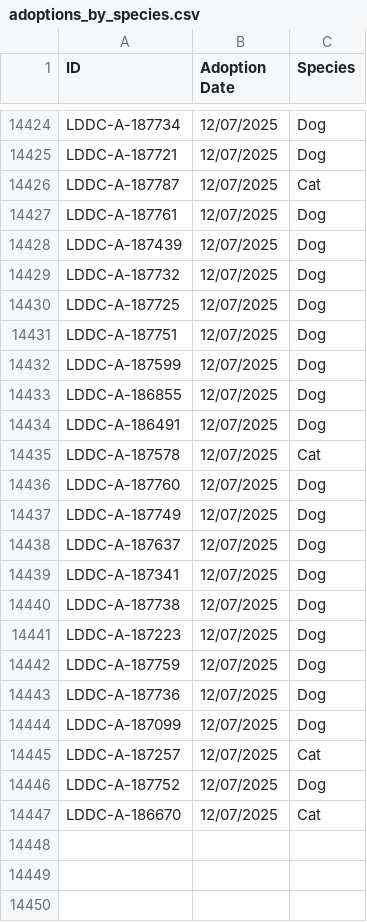
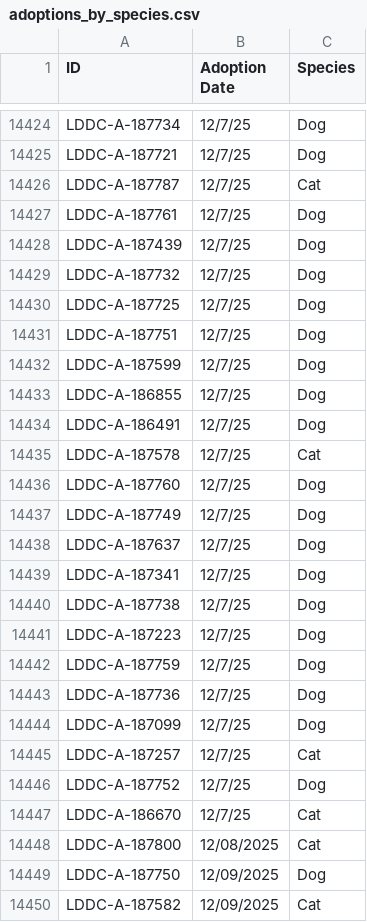
Before and after one commit to raunakg98/ldar-dashboard, a CSV file: adoption-dashboard/public/data/adoptions_by_species.csv, drawn as a sheet; only a part is shown, gaps mark what is left out; the diff covers the shown part only; the diff names each change by its address in the sheet, - before the commit and + after, or states it on an @@ line.

```diff
--- a/adoption-dashboard/public/data/adoptions_by_species.csv
+++ b/adoption-dashboard/public/data/adoptions_by_species.csv
-B14424:B14447 (Adoption Date): 12/07/2025
+B14424:B14447 (Adoption Date): 12/7/25
+row 14448: LDDC-A-187800 | 12/08/2025 | Cat
+row 14449: LDDC-A-187750 | 12/09/2025 | Dog
+row 14450: LDDC-A-187582 | 12/09/2025 | Cat
```
Also changed, not shown: 34 added rows and 54 edited cells elsewhere in this file, 1 other file.
